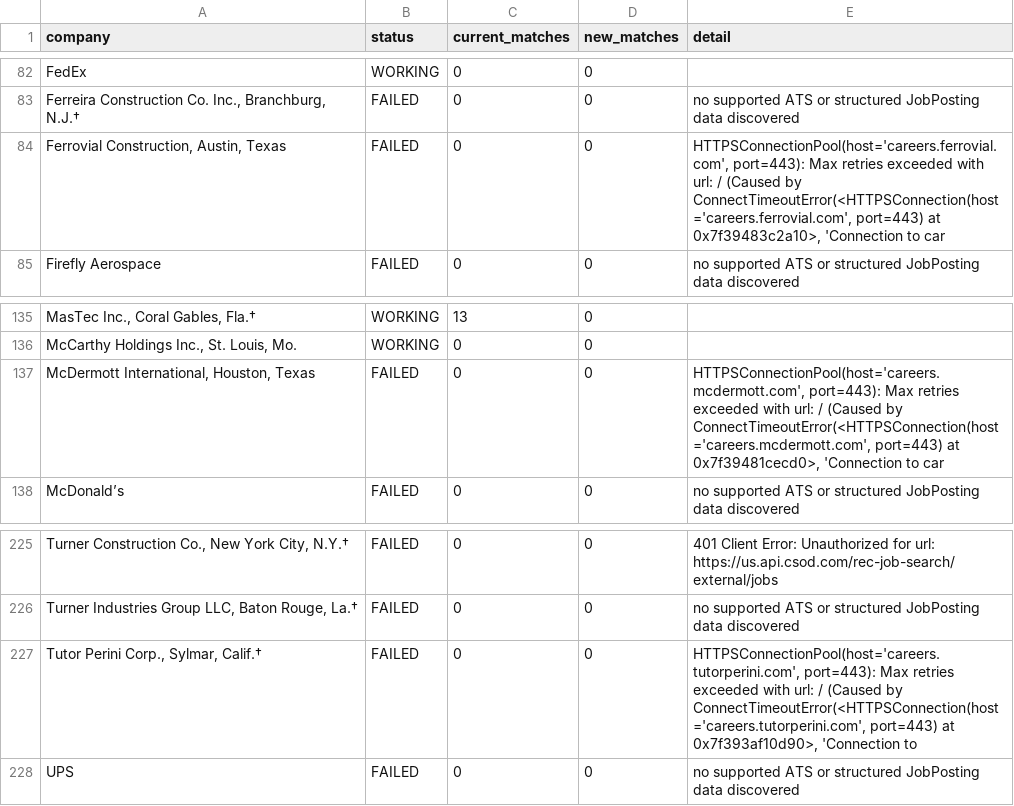
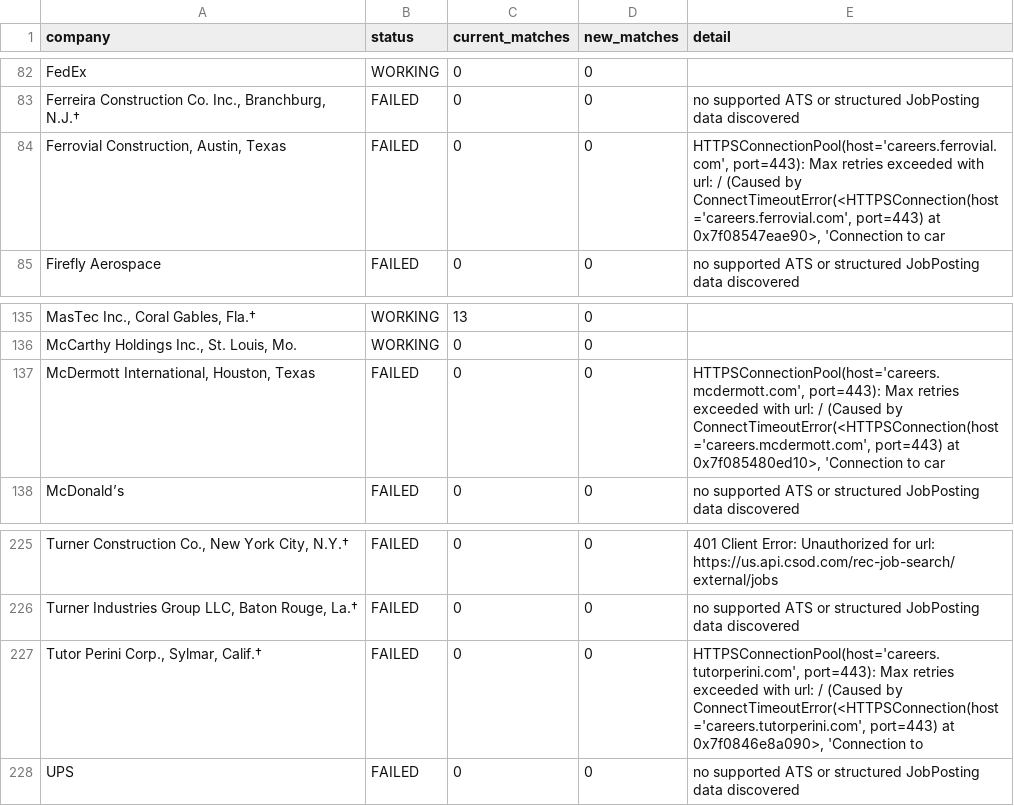
Before and after one commit to harsha271199/jp, a CSV file: source_health.csv, drawn as a sheet; only a part is shown, gaps mark what is left out; the diff names each change by its address in the sheet, - before the commit and + after, or states it on an @@ line.

```diff
--- a/source_health.csv
+++ b/source_health.csv
-E84 (detail): …port=443) at 0x7f39483c2a10>, 'Connection to…
+E84 (detail): …port=443) at 0x7f08547eae90>, 'Connection to…
-E137 (detail): …port=443) at 0x7f39481cecd0>, 'Connection to…
+E137 (detail): …port=443) at 0x7f085480ed10>, 'Connection to…
-E227 (detail): …port=443) at 0x7f393af10d90>, 'Connection to
+E227 (detail): …port=443) at 0x7f0846e8a090>, 'Connection to
```
